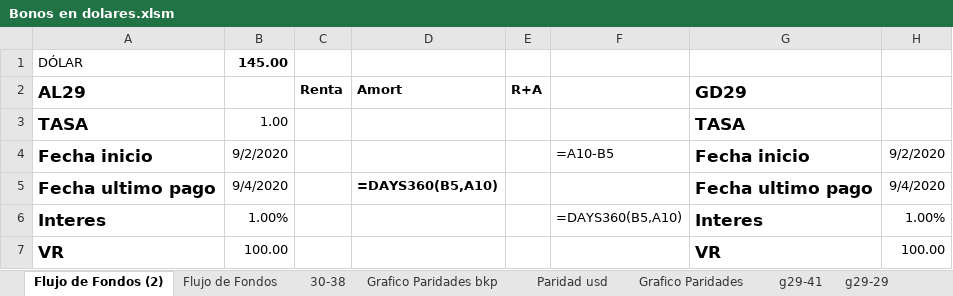
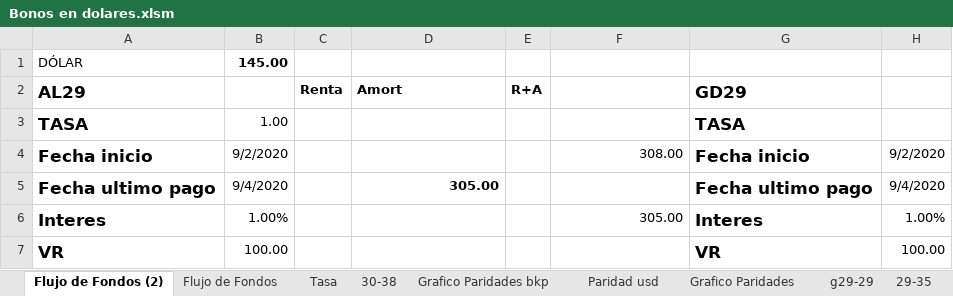
Before and after one commit to alferrelli/Excel-Bonos, an Excel workbook: Bonos en dolares.xlsm, sheet Flujo de Fondos (2), drawn as a sheet; only a part is shown; values as stored, in another font and other column widths than the file's, no borders; formulas without a stored value are shown as written; the diff covers the shown part only; the diff names each change by its address in the sheet, - before the commit and + after, or states it on an @@ line.

```diff
--- a/Bonos en dolares.xlsm (sheet Flujo de Fondos (2))
+++ b/Bonos en dolares.xlsm (sheet Flujo de Fondos (2))
-sheet tab: g29-41
+sheet tab: Tasa
-F4: =A10-B5
+F4: 308.00
-D5: =DAYS360(B5,A10)
+D5: 305.00
-F6: =DAYS360(B5,A10)
+F6: 305.00
```
Also changed, not shown: 2 added rows, 2 removed rows and 26 edited cells elsewhere in this sheet, sheet Paridad usd, sheet Flujo de Fondos, sheet Aribtrar, other sheet tabs, charts or pictures, Bonos en pesos.xlsx.
